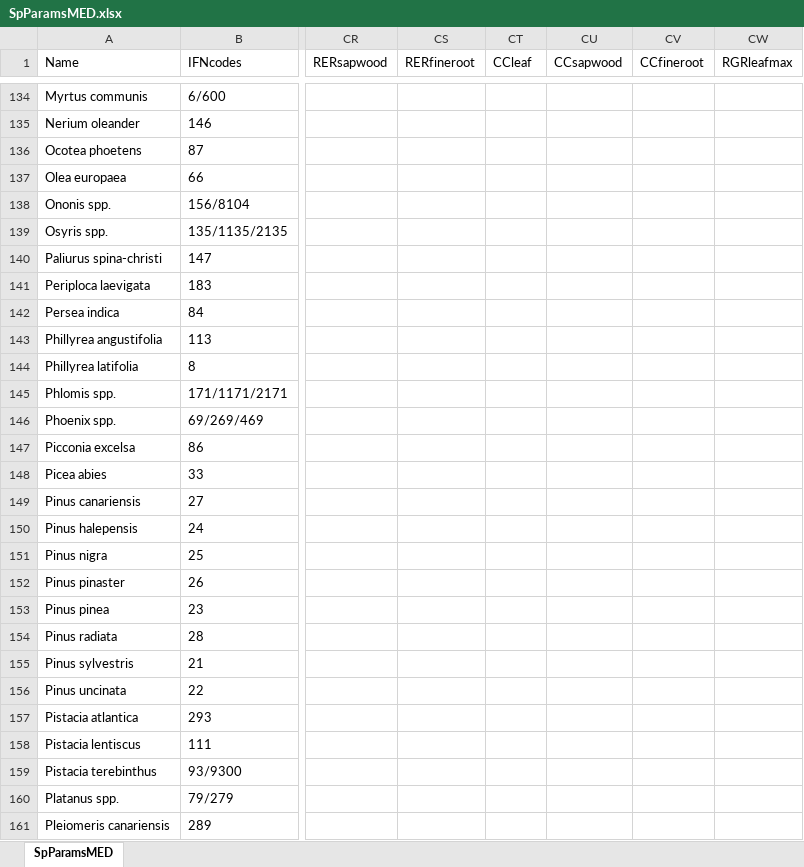
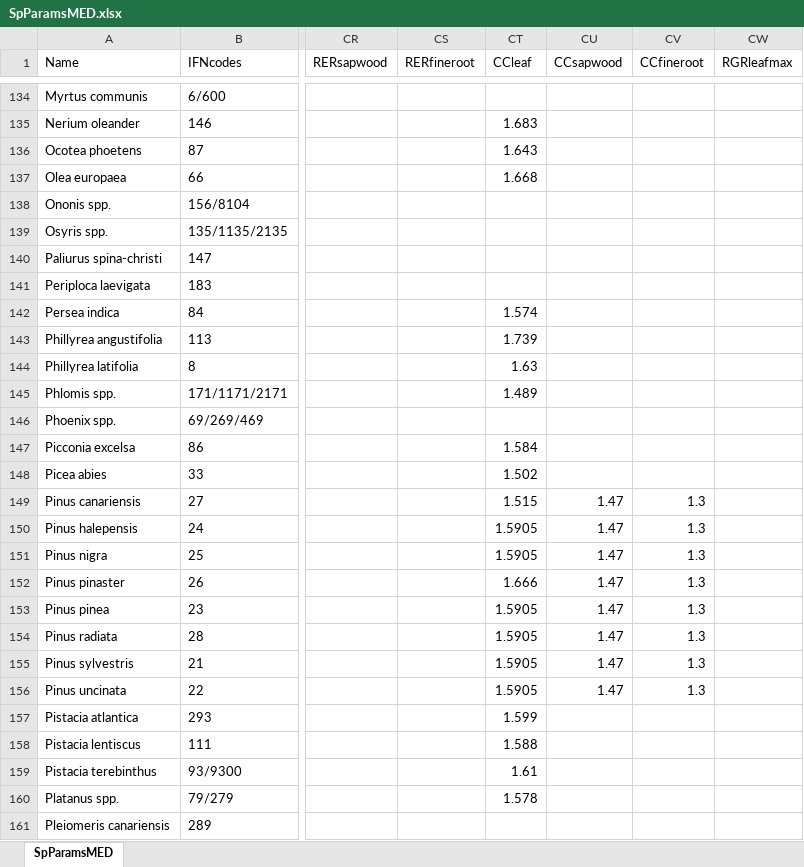
Before and after one commit to emf-creaf/medfate, an Excel workbook: data-raw/SpParamsMED.xlsx, sheet SpParamsMED, drawn as a sheet; only a part is shown, gaps mark what is left out; values as stored, in another font and other column widths than the file's, no borders; table styles not drawn; the diff covers the shown part only; the diff names each change by its address in the sheet, - before the commit and + after, or states it on an @@ line.

```diff
--- a/data-raw/SpParamsMED.xlsx (sheet SpParamsMED)
+++ b/data-raw/SpParamsMED.xlsx (sheet SpParamsMED)
-CT135 (CCleaf): (empty)
+CT135 (CCleaf): 1.683
-CT136 (CCleaf): (empty)
+CT136 (CCleaf): 1.643
-CT137 (CCleaf): (empty)
+CT137 (CCleaf): 1.668
-CT142 (CCleaf): (empty)
+CT142 (CCleaf): 1.574
-CT143 (CCleaf): (empty)
+CT143 (CCleaf): 1.739
-CT144 (CCleaf): (empty)
+CT144 (CCleaf): 1.63
-CT145 (CCleaf): (empty)
+CT145 (CCleaf): 1.489
-CT147 (CCleaf): (empty)
+CT147 (CCleaf): 1.584
-CT148 (CCleaf): (empty)
+CT148 (CCleaf): 1.502
-CT149 (CCleaf): (empty)
+CT149 (CCleaf): 1.515
-CU149:CU156 (CCsapwood): (empty)
+CU149:CU156 (CCsapwood): 1.47
-CV149:CV156 (CCfineroot): (empty)
+CV149:CV156 (CCfineroot): 1.3
-CT150:CT151 (CCleaf): (empty)
+CT150:CT151 (CCleaf): 1.5905
-CT152 (CCleaf): (empty)
+CT152 (CCleaf): 1.666
-CT153:CT156 (CCleaf): (empty)
+CT153:CT156 (CCleaf): 1.5905
-CT157 (CCleaf): (empty)
+CT157 (CCleaf): 1.599
-CT158 (CCleaf): (empty)
+CT158 (CCleaf): 1.588
-CT159 (CCleaf): (empty)
+CT159 (CCleaf): 1.61
-CT160 (CCleaf): (empty)
+CT160 (CCleaf): 1.578
```
Also changed, not shown: 108 edited cells elsewhere in this sheet, 2 other files.
